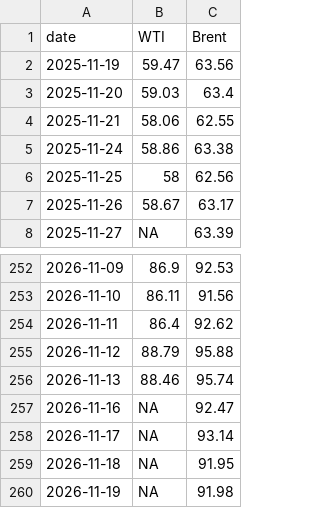
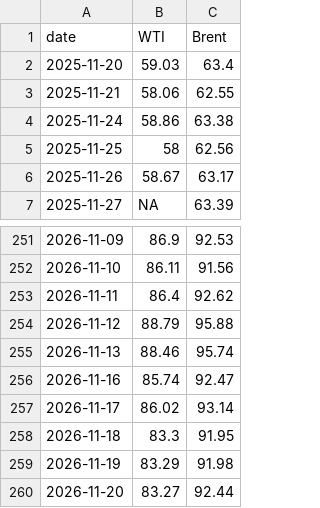
Before and after one commit to cbs-news-data/oil-prices, a CSV file: data/wti_brent_1year.csv, drawn as a sheet; only a part is shown, gaps mark what is left out.

```diff
--- a/data/wti_brent_1year.csv
+++ b/data/wti_brent_1year.csv
@@ -1,3 +1,2 @@
 "date","WTI","Brent"
-2025-11-19,59.47,63.56
 2025-11-20,59.03,63.4
@@ -256,5 +255,6 @@
 2026-11-13,88.46,95.74
-2026-11-16,NA,92.47
-2026-11-17,NA,93.14
-2026-11-18,NA,91.95
-2026-11-19,NA,91.98
+2026-11-16,85.74,92.47
+2026-11-17,86.02,93.14
+2026-11-18,83.3,91.95
+2026-11-19,83.29,91.98
+2026-11-20,83.27,92.44
```
Also changed, not shown: data/wti_brent_30days.csv, data/wti_brent_5years.csv.
